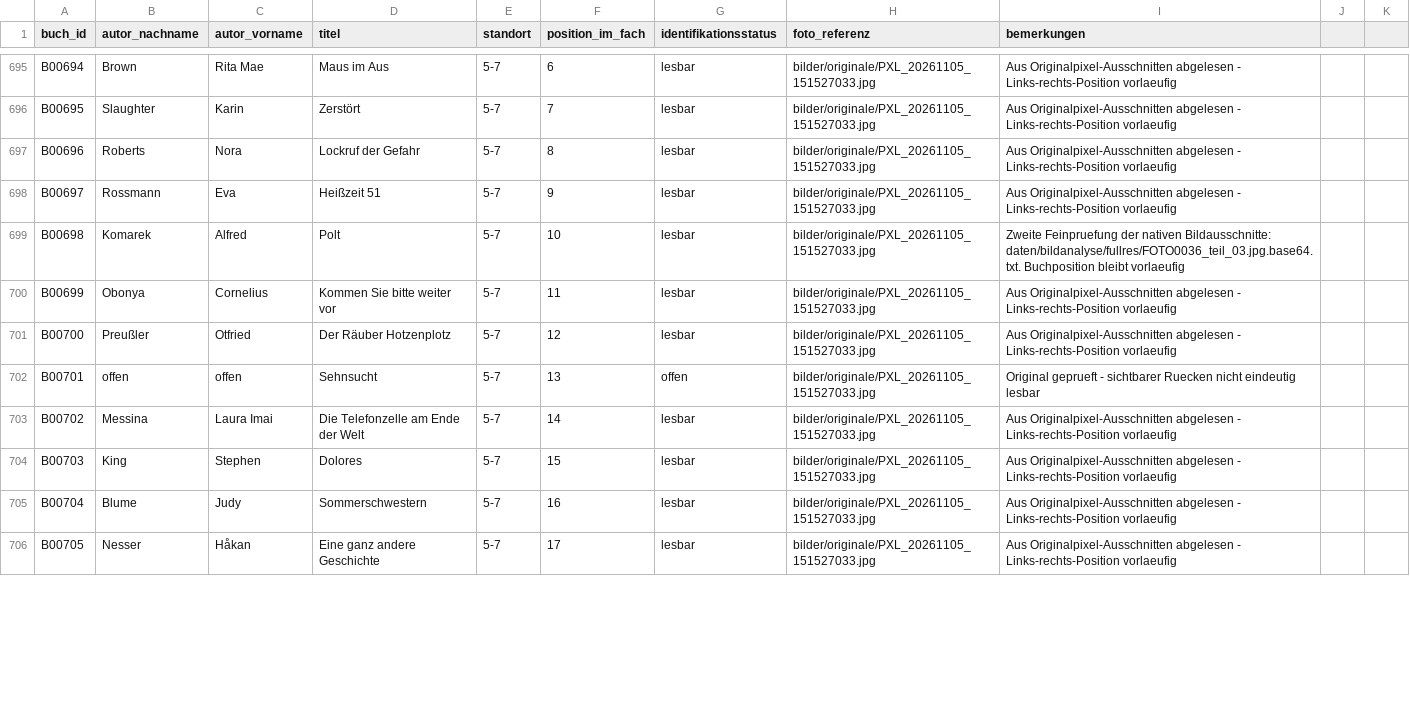
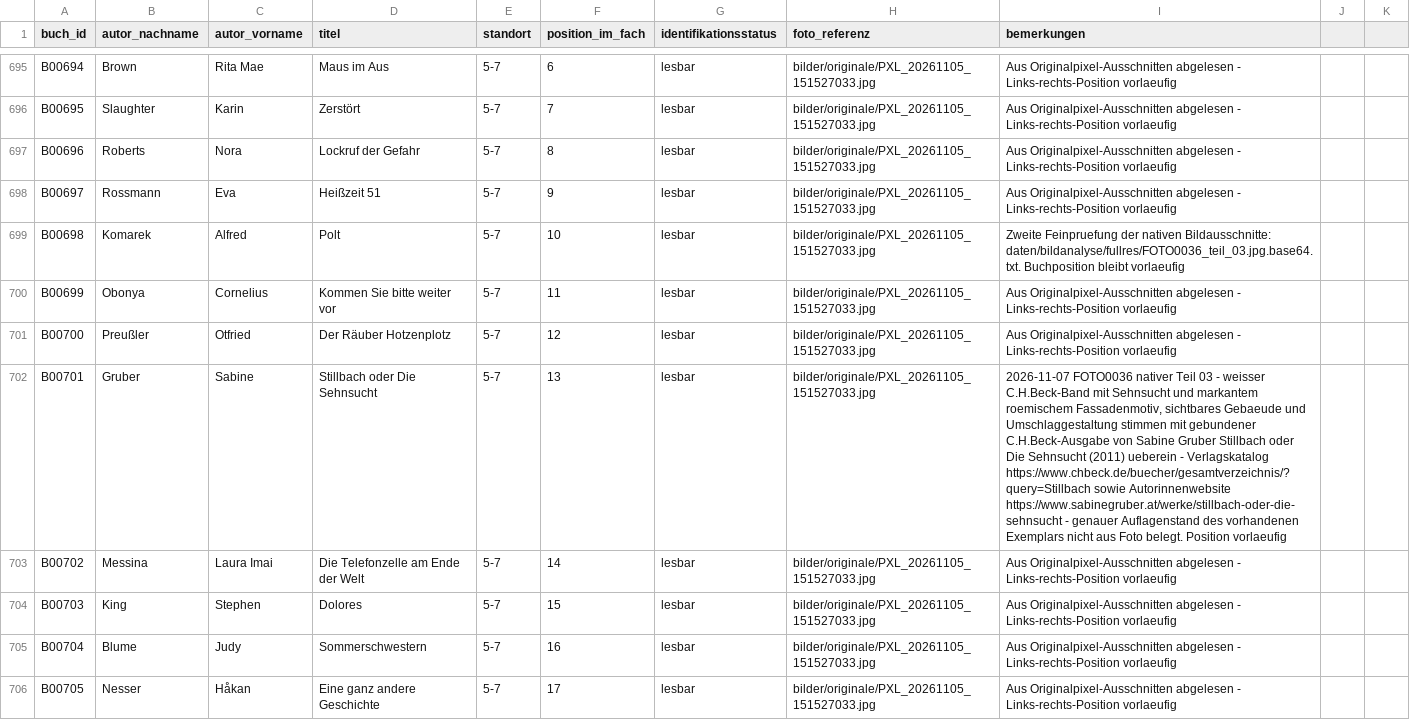
Before and after one commit to oooLITTLEooo/buecherregal, a CSV file: daten/buecher.csv, drawn as a sheet; only a part is shown, gaps mark what is left out; the diff covers the shown part only; the diff names each change by its address in the sheet, - before the commit and + after, or states it on an @@ line.

Commit message:
Review shelf 5-7: identify Sabine Gruber, retain unreadable last spine

```diff
--- a/daten/buecher.csv
+++ b/daten/buecher.csv
-B702 (autor_nachname): offen
+B702 (autor_nachname): Gruber
-C702 (autor_vorname): offen
+C702 (autor_vorname): Sabine
-D702 (titel): Sehnsucht
+D702 (titel): Stillbach oder Die Sehnsucht
-G702 (identifikationsstatus): offen
+G702 (identifikationsstatus): lesbar
-I702 (bemerkungen): Original geprueft - sichtbarer Ruecken nicht eindeutig lesbar
+I702 (bemerkungen): 2026-11-07 FOTO0036 nativer Teil 03 - weisser C.H.Beck-Band mit Sehnsucht und markantem roemischem Fassadenmotiv, sichtbares Gebaeude und Umschlaggestaltung stimmen mit gebundener C.H.Beck-Ausgabe von Sabine Gruber Stillbach oder Die Sehnsucht (2011) ueberein - Verlagskatalog https://www.chbeck.de/buecher/gesamtverzeichnis/?query=Stillbach sowie Autorinnenwebsite https://www.sabinegruber.at/werke/stillbach-oder-die-sehnsucht - genauer Auflagenstand des vorhandenen Exemplars nicht aus Foto belegt. Position vorlaeufig
```
Also changed, not shown: 3 edited cells elsewhere in this file.
